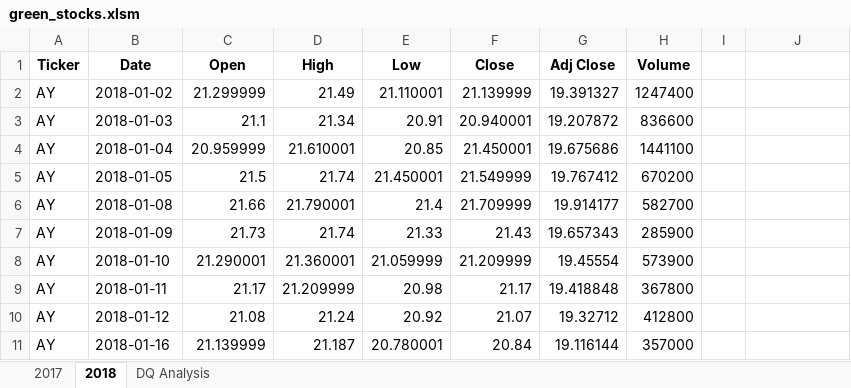
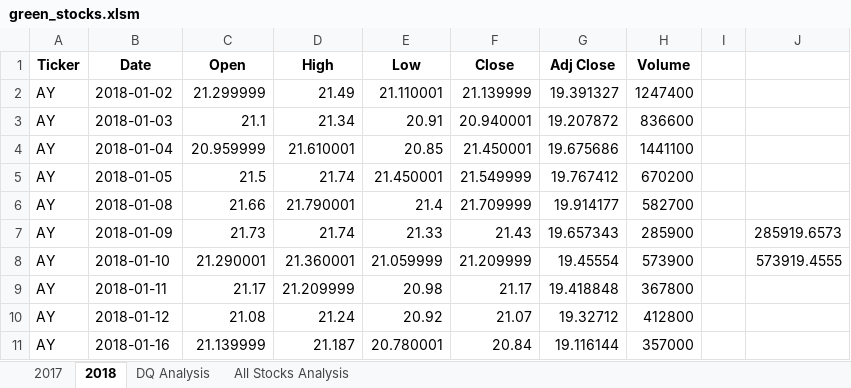
Before and after one commit to MAK-Ahmed/Stock-analysis, an Excel workbook: green_stocks.xlsm, sheet 2018, drawn as a sheet; only a part is shown; values as stored, in another font and other column widths than the file's, no borders; the diff names each change by its address in the sheet, - before the commit and + after, or states it on an @@ line.

```diff
--- a/green_stocks.xlsm (sheet 2018)
+++ b/green_stocks.xlsm (sheet 2018)
+sheet tab: All Stocks Analysis
-J7: (empty)
+J7: 285919.6573
-J8: (empty)
+J8: 573919.4555
```
